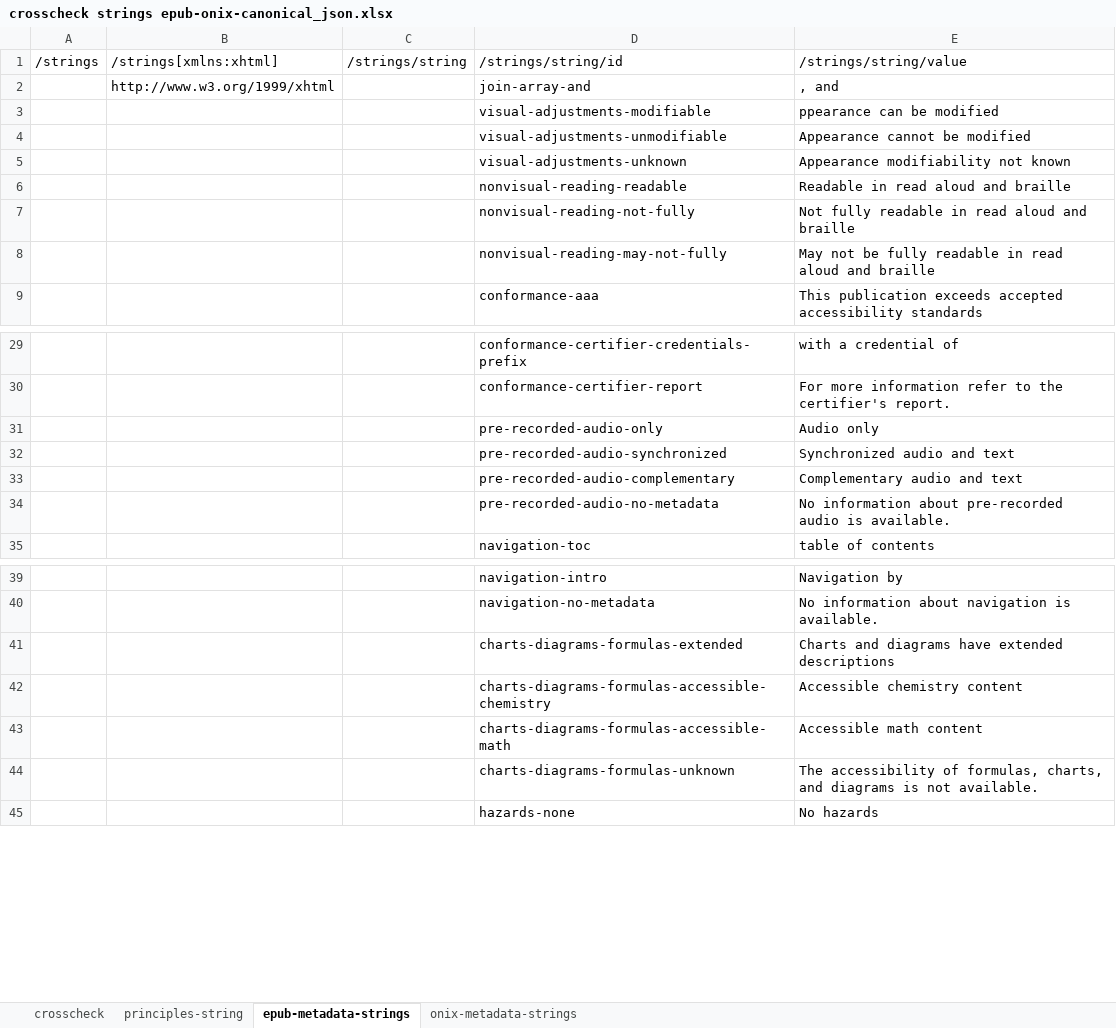
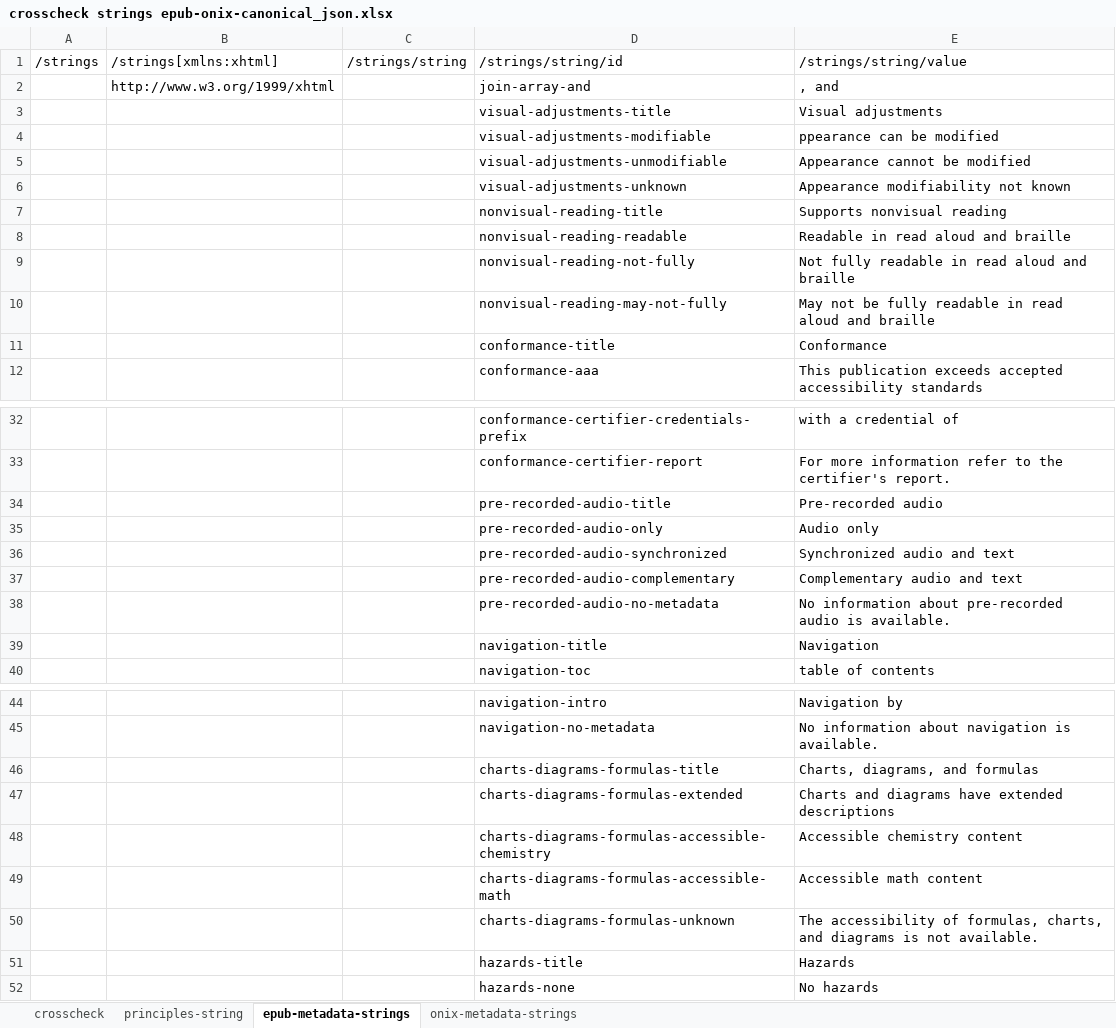
Before and after one commit to w3c/publ-a11y, an Excel workbook: UX-Guide-Metadata/draft/localizations/crosscheck strings epub-onix-canonical_json.xlsx, sheet epub-metadata-strings, drawn as a sheet; only a part is shown, gaps mark what is left out; values as stored, in another font and other column widths than the file's, no borders; the diff covers the shown part only; the diff names each change by its address in the sheet, - before the commit and + after, or states it on an @@ line.

```diff
--- a/UX-Guide-Metadata/draft/localizations/crosscheck strings epub-onix-canonical_json.xlsx (sheet epub-metadata-strings)
+++ b/UX-Guide-Metadata/draft/localizations/crosscheck strings epub-onix-canonical_json.xlsx (sheet epub-metadata-strings)
+row 3:  |  |  | visual-adjustments-title | Visual adjustments
+row 7:  |  |  | nonvisual-reading-title | Supports nonvisual reading
+row 11:  |  |  | conformance-title | Conformance
+row 34:  |  |  | pre-recorded-audio-title | Pre-recorded audio
+row 39:  |  |  | navigation-title | Navigation
+row 46:  |  |  | charts-diagrams-formulas-title | Charts, diagrams, and formulas
+row 51:  |  |  | hazards-title | Hazards
```
Also changed, not shown: 2 added rows elsewhere in this sheet, sheet crosscheck, formulas that keep their value.
